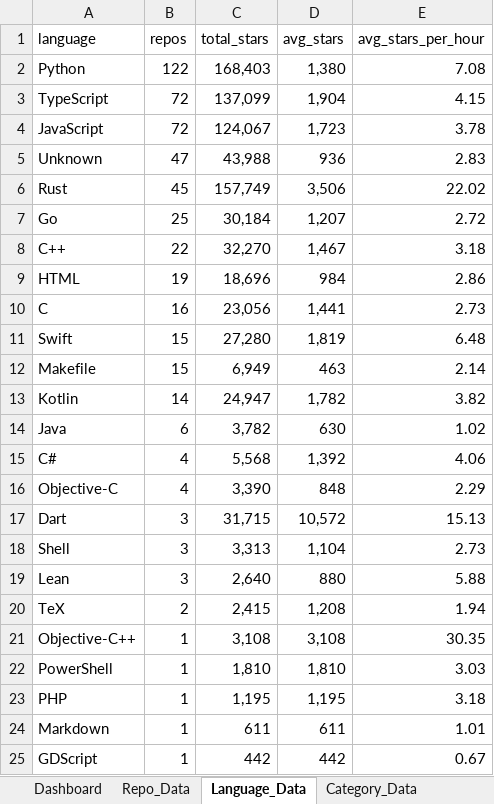
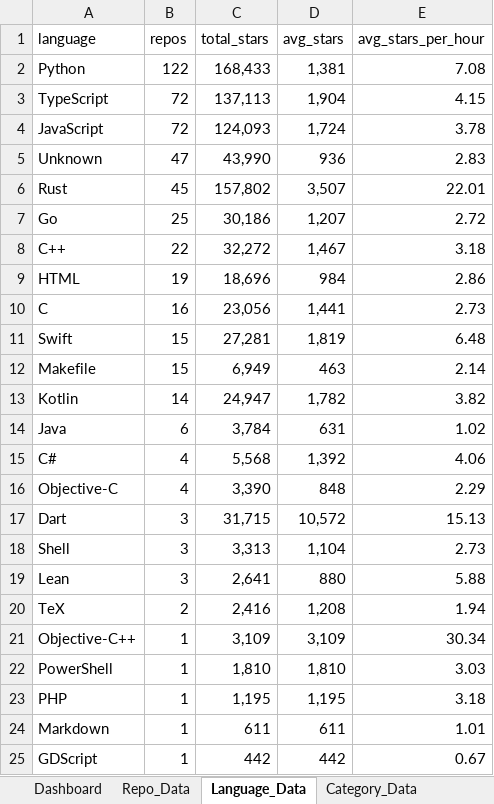
Before and after one commit to DishantBhere/GitHub-ETL-Engine-V2, an Excel workbook: GitHub_Trending_Dashboard.xlsx, sheet Language_Data, drawn as a sheet; only a part is shown; values as stored, in another font and other column widths than the file's, no borders; table styles not drawn; the diff names each change by its address in the sheet, - before the commit and + after, or states it on an @@ line.

```diff
--- a/GitHub_Trending_Dashboard.xlsx (sheet Language_Data)
+++ b/GitHub_Trending_Dashboard.xlsx (sheet Language_Data)
-C2 (total_stars): 168,403
+C2 (total_stars): 168,433
-D2 (avg_stars): 1,380
+D2 (avg_stars): 1,381
-C3 (total_stars): 137,099
+C3 (total_stars): 137,113
-C4 (total_stars): 124,067
+C4 (total_stars): 124,093
-D4 (avg_stars): 1,723
+D4 (avg_stars): 1,724
-C5 (total_stars): 43,988
+C5 (total_stars): 43,990
-C6 (total_stars): 157,749
+C6 (total_stars): 157,802
-D6 (avg_stars): 3,506
+D6 (avg_stars): 3,507
-E6 (avg_stars_per_hour): 22.02
+E6 (avg_stars_per_hour): 22.01
-C7 (total_stars): 30,184
+C7 (total_stars): 30,186
-C8 (total_stars): 32,270
+C8 (total_stars): 32,272
-C11 (total_stars): 27,280
+C11 (total_stars): 27,281
-C14 (total_stars): 3,782
+C14 (total_stars): 3,784
-D14 (avg_stars): 630
+D14 (avg_stars): 631
-C19 (total_stars): 2,640
+C19 (total_stars): 2,641
-C20 (total_stars): 2,415
+C20 (total_stars): 2,416
-C21 (total_stars): 3,108
+C21 (total_stars): 3,109
-D21 (avg_stars): 3,108
+D21 (avg_stars): 3,109
-E21 (avg_stars_per_hour): 30.35
+E21 (avg_stars_per_hour): 30.34
```
Also changed, not shown: sheet Repo_Data, sheet Velocity_Data, sheet Topic_Data, sheet Config, 5 other files.
